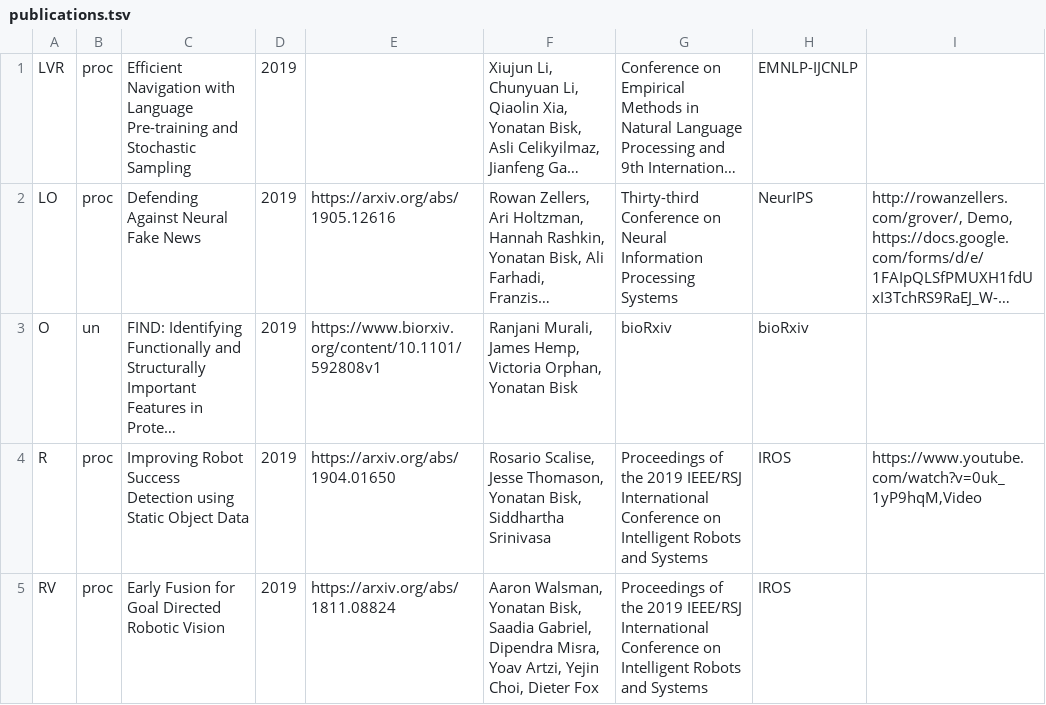
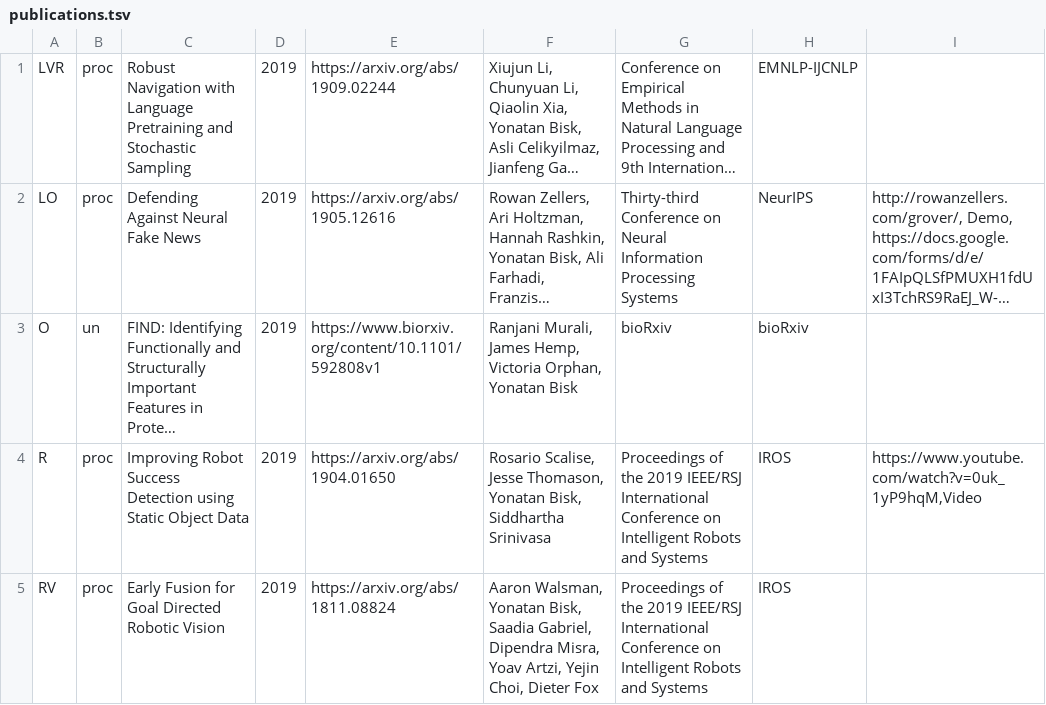
Before and after one commit to ybisk/ybisk.github.io, a TSV file: publications.tsv, drawn as a sheet; only a part is shown; long unchanged cells end in …; the diff names each change by its address in the sheet, - before the commit and + after, or states it on an @@ line.

Commit message:
arxiv and paper title change

```diff
--- a/publications.tsv
+++ b/publications.tsv
-C1: Efficient Navigation with Language Pre-training and Stochastic…
+C1: Robust Navigation with Language Pretraining and Stochastic…
-E1: (empty)
+E1: https://arxiv.org/abs/1909.02244
```
Also changed, not shown: 1 other file.
